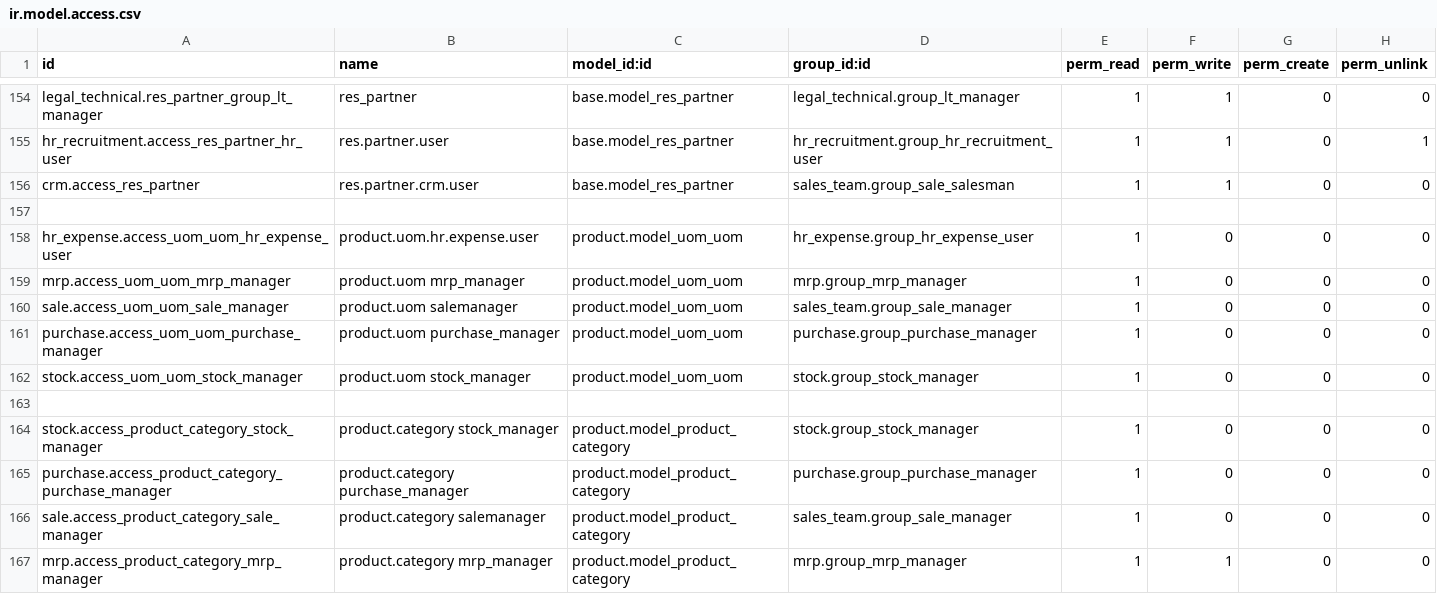
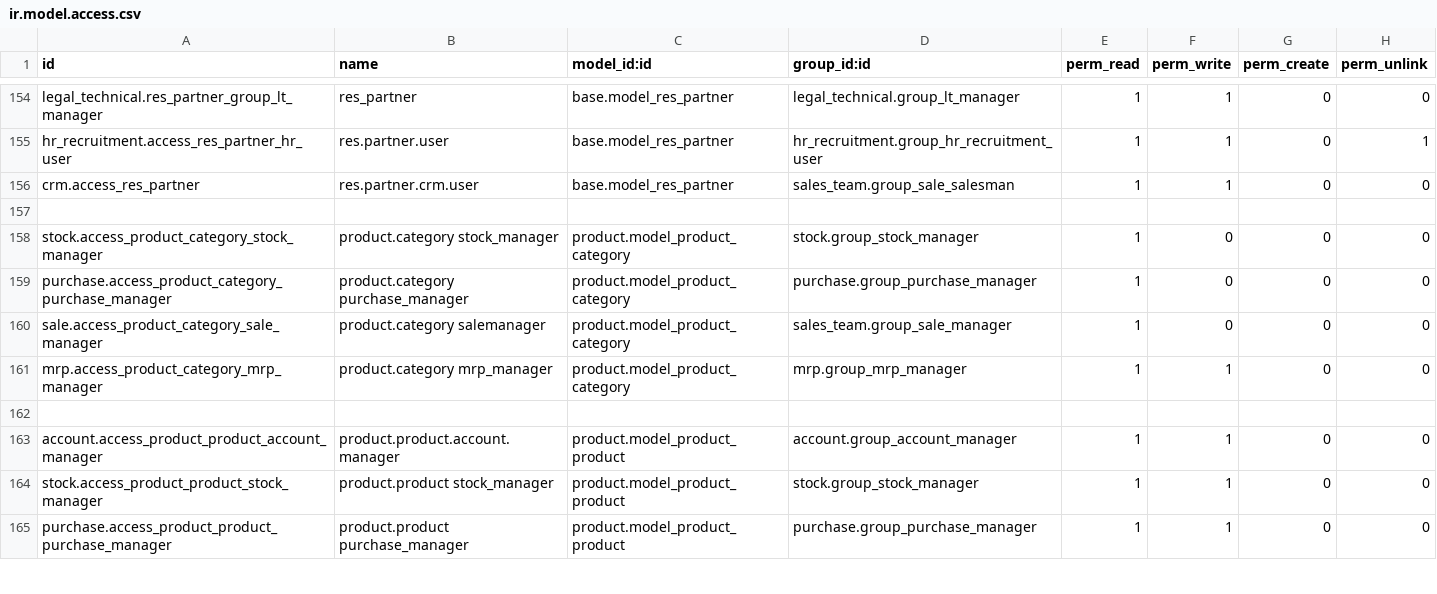
Before and after one commit to cardona18/ifacotesting, a CSV file: account_gi/security/ir.model.access.csv, drawn as a sheet; only a part is shown, gaps mark what is left out; the shorter side is filled out with more unchanged rows.

Commit message:
Cambio para instalar account_gi

```diff
--- a/account_gi/security/ir.model.access.csv
+++ b/account_gi/security/ir.model.access.csv
@@ -157,8 +157,2 @@ crm.access_res_partner,res.partner.crm.user,base.model_res_partner,sales_team.gr
 ,,,,,,,
-hr_expense.access_uom_uom_hr_expense_user,product.uom.hr.expense.user,product.model_uom_uom,hr_expense.group_hr_expense_user,1,0,0,0
-mrp.access_uom_uom_mrp_manager,product.uom mrp_manager,product.model_uom_uom,mrp.group_mrp_manager,1,0,0,0
-sale.access_uom_uom_sale_manager,product.uom salemanager,product.model_uom_uom,sales_team.group_sale_manager,1,0,0,0
-purchase.access_uom_uom_purchase_manager,product.uom purchase_manager,product.model_uom_uom,purchase.group_purchase_manager,1,0,0,0
-stock.access_uom_uom_stock_manager,product.uom stock_manager,product.model_uom_uom,stock.group_stock_manager,1,0,0,0
-,,,,,,,
 stock.access_product_category_stock_manager,product.category stock_manager,product.model_product_category,stock.group_stock_manager,1,0,0,0
```
Also changed, not shown: 1 other file.
